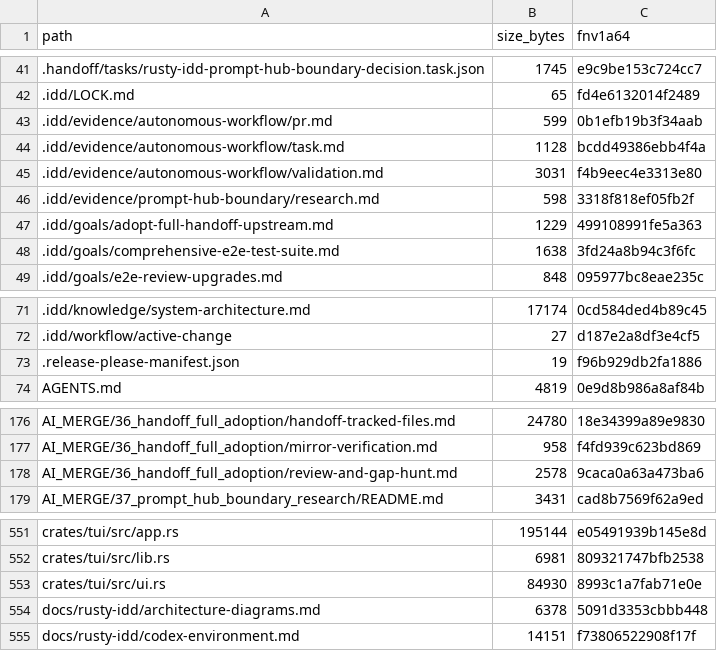
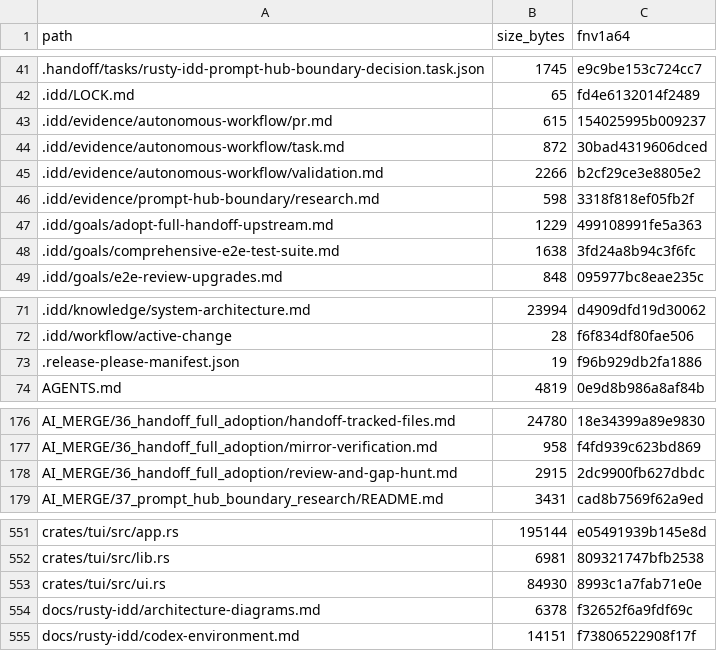
Before and after one commit to FlexNetOS/rusty-idd, a TSV file: .idd/MANIFEST.tsv, drawn as a sheet; only a part is shown, gaps mark what is left out; the diff covers the shown part only.

```diff
--- a/.idd/MANIFEST.tsv
+++ b/.idd/MANIFEST.tsv
@@ -42,5 +42,5 @@ path	size_bytes	fnv1a64
 .idd/LOCK.md	65	fd4e6132014f2489
-.idd/evidence/autonomous-workflow/pr.md	599	0b1efb19b3f34aab
-.idd/evidence/autonomous-workflow/task.md	1128	bcdd49386ebb4f4a
-.idd/evidence/autonomous-workflow/validation.md	3031	f4b9eec4e3313e80
+.idd/evidence/autonomous-workflow/pr.md	615	154025995b009237
+.idd/evidence/autonomous-workflow/task.md	872	30bad4319606dced
+.idd/evidence/autonomous-workflow/validation.md	2266	b2cf29ce3e8805e2
 .idd/evidence/prompt-hub-boundary/research.md	598	3318f818ef05fb2f
@@ -71,3 +71,3 @@ path	size_bytes	fnv1a64
-.idd/knowledge/system-architecture.md	17174	0cd584ded4b89c45
-.idd/workflow/active-change	27	d187e2a8df3e4cf5
+.idd/knowledge/system-architecture.md	23994	d4909dfd19d30062
+.idd/workflow/active-change	28	f6f834df80fae506
 .release-please-manifest.json	19	f96b929db2fa1886
@@ -177,3 +177,3 @@ AI_MERGE/36_handoff_full_adoption/handoff-tracked-files.md	24780	18e34399a89e983
 AI_MERGE/36_handoff_full_adoption/mirror-verification.md	958	f4fd939c623bd869
-AI_MERGE/36_handoff_full_adoption/review-and-gap-hunt.md	2578	9caca0a63a473ba6
+AI_MERGE/36_handoff_full_adoption/review-and-gap-hunt.md	2915	2dc9900fb627dbdc
 AI_MERGE/37_prompt_hub_boundary_research/README.md	3431	cad8b7569f62a9ed
@@ -553,3 +553,3 @@ crates/tui/src/lib.rs	6981	809321747bfb2538
 crates/tui/src/ui.rs	84930	8993c1a7fab71e0e
-docs/rusty-idd/architecture-diagrams.md	6378	5091d3353cbbb448
+docs/rusty-idd/architecture-diagrams.md	6378	f32652f6a9fdf69c
 docs/rusty-idd/codex-environment.md	14151	f73806522908f17f
```
Also changed, not shown: 32 edited cells elsewhere in this file, 24 other files.
